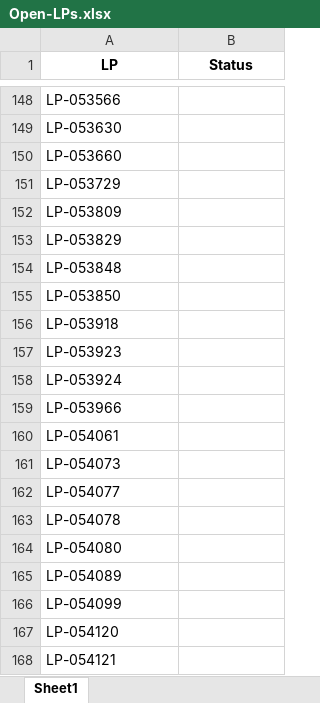
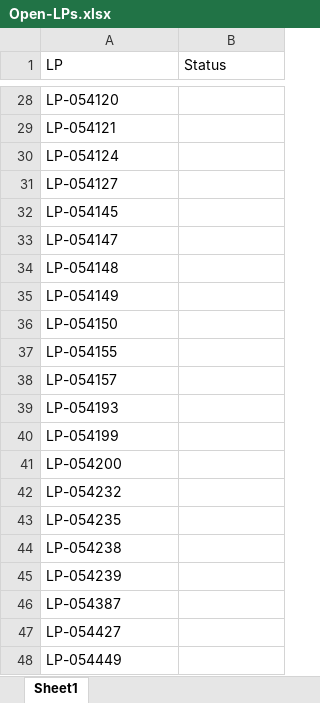
Before and after one commit to JoviOakz/PyAutomateSAP, an Excel workbook: 99 - Excels/Open-LPs.xlsx, sheet Sheet1, drawn as a sheet; only a part is shown, gaps mark what is left out; the shorter side is filled out with more unchanged rows; values as stored, in another font and other column widths than the file's, no borders; the diff covers the shown part only; the diff names each change by its address in the sheet, - before the commit and + after, or states it on an @@ line.

Commit message:
feat: data upd

```diff
--- a/99 - Excels/Open-LPs.xlsx (sheet Sheet1)
+++ b/99 - Excels/Open-LPs.xlsx (sheet Sheet1)
@@ A1:B1 bold: on → off, alignment: center → left @@
-row 148: LP-053566
-row 149: LP-053630
-row 150: LP-053660
-row 151: LP-053729
-row 152: LP-053809
-row 153: LP-053829
-row 154: LP-053848
-row 155: LP-053850
-row 156: LP-053918
-row 157: LP-053923
-row 158: LP-053924
-row 159: LP-053966
-row 160: LP-054061
-row 161: LP-054073
-row 162: LP-054077
-row 163: LP-054078
-row 164: LP-054080
-row 165: LP-054089
-row 166: LP-054099
```
Also changed, not shown: 120 removed rows and 26 edited cells elsewhere in this sheet.
